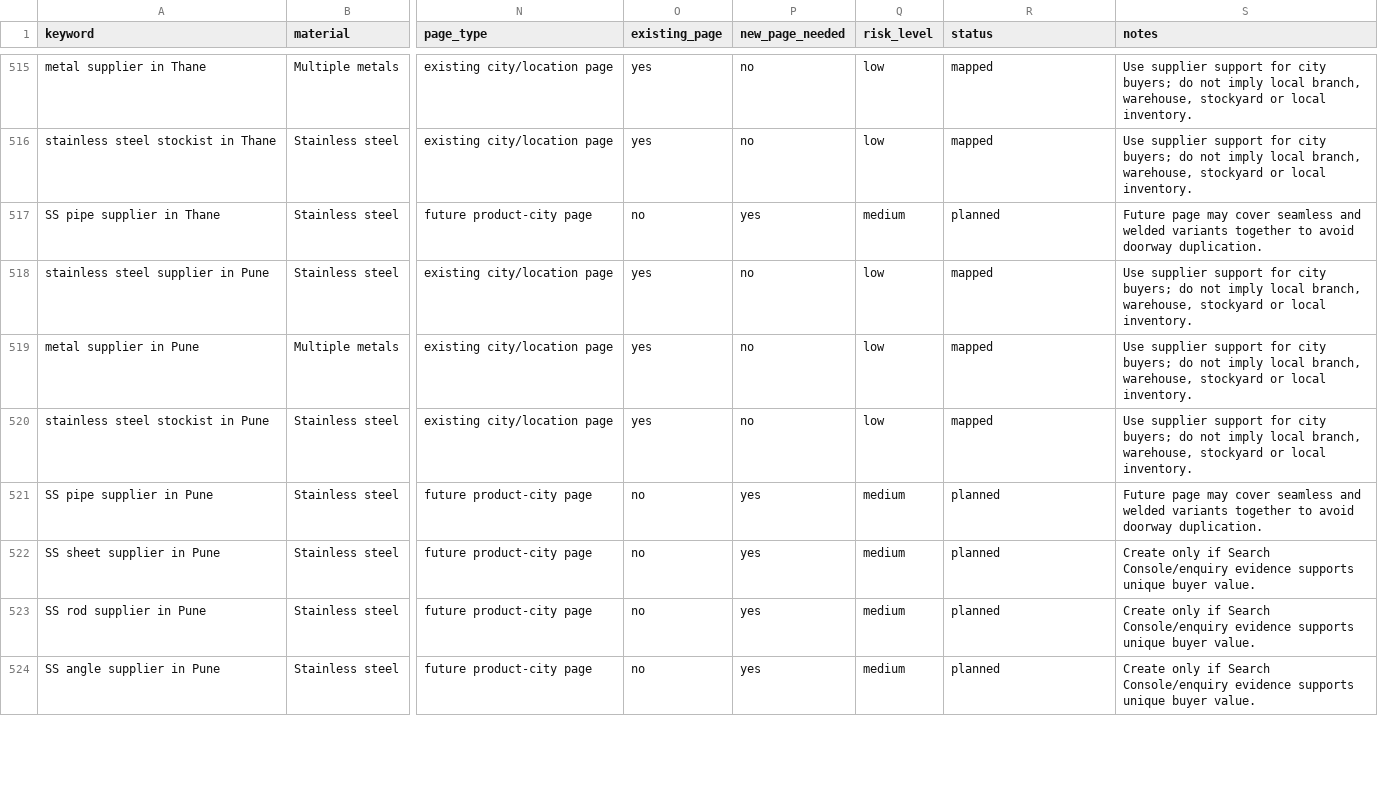
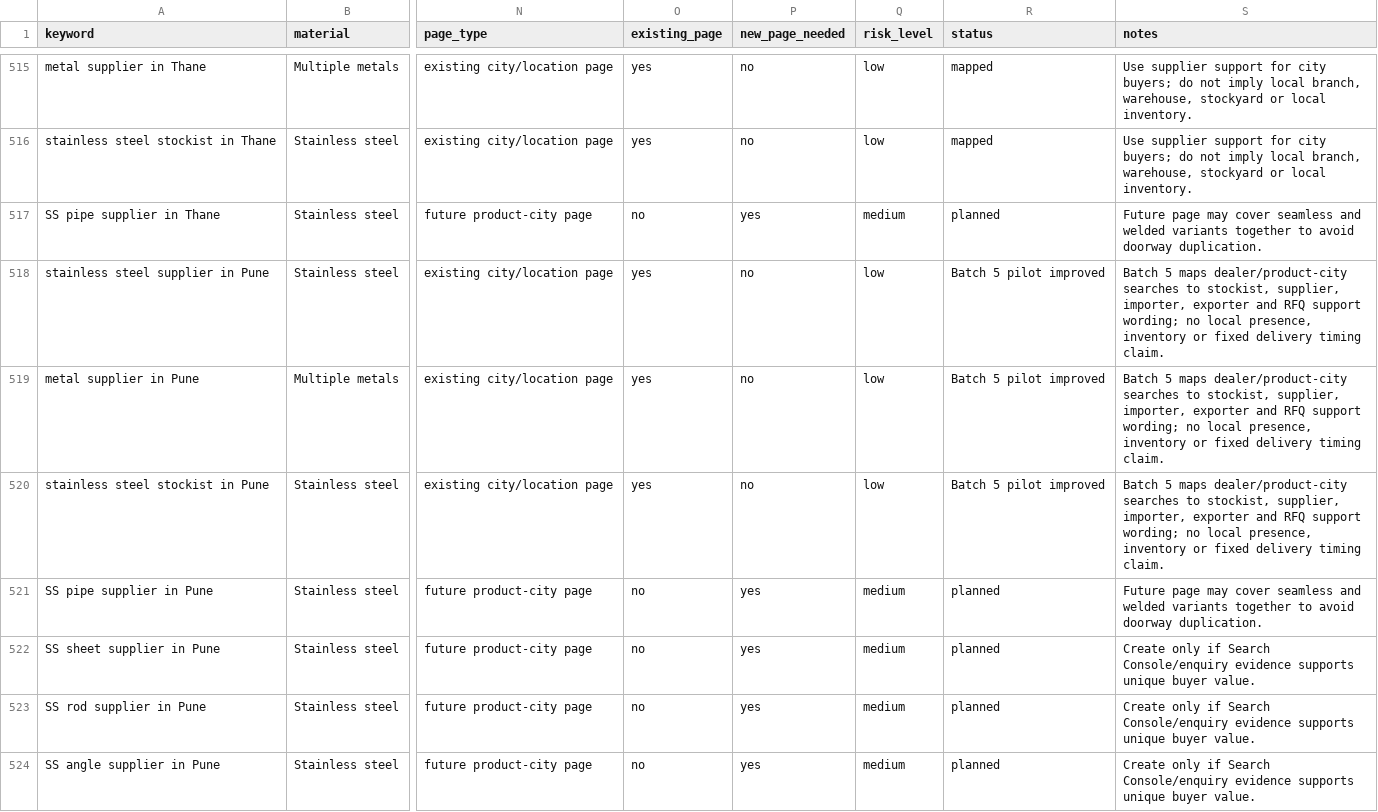
Before and after one commit to tarrunmjain/rubinox-website, a CSV file: data/keyword-master-map.csv, drawn as a sheet; only a part is shown, gaps mark what is left out; the diff covers the shown part only; the diff names each change by its address in the sheet, - before the commit and + after, or states it on an @@ line.

Commit message:
seo: polish location hub and pilot city pages

```diff
--- a/data/keyword-master-map.csv
+++ b/data/keyword-master-map.csv
-R518:R520 (status): mapped
+R518:R520 (status): Batch 5 pilot improved
-S518:S520 (notes): Use supplier support for city buyers; do not imply local branch, warehouse, stockyard or local inventory.
+S518:S520 (notes): Batch 5 maps dealer/product-city searches to stockist, supplier, importer, exporter and RFQ support wording; no local presence, inventory or fixed delivery timing claim.
```
Also changed, not shown: 78 edited cells elsewhere in this file, data/location-seo-map.csv, data/page-inventory.csv, 14 other files.
